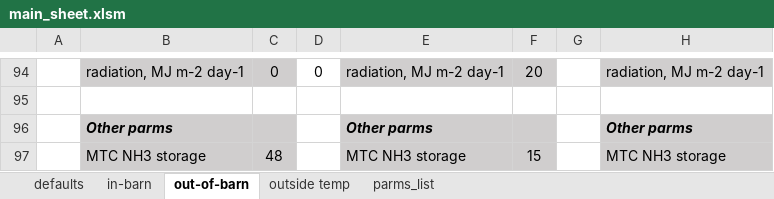
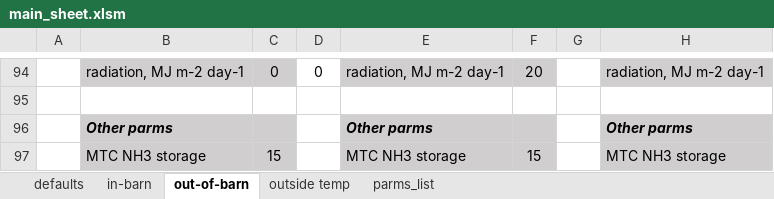
Before and after one commit to AU-BCE-EE/Dalby-2025-CarbonAccountingModel, an Excel workbook: inputs/main_sheet.xlsm, sheet out-of-barn, drawn as a sheet; only a part is shown, gaps mark what is left out; values as stored, in another font and other column widths than the file's, no borders; conditional formats not drawn; the diff names each change by its address in the sheet, - before the commit and + after, or states it on an @@ line.

```diff
--- a/inputs/main_sheet.xlsm (sheet out-of-barn)
+++ b/inputs/main_sheet.xlsm (sheet out-of-barn)
-C97: 48
+C97: 15
```
Also changed, not shown: sheet in-barn, 7 other files.
